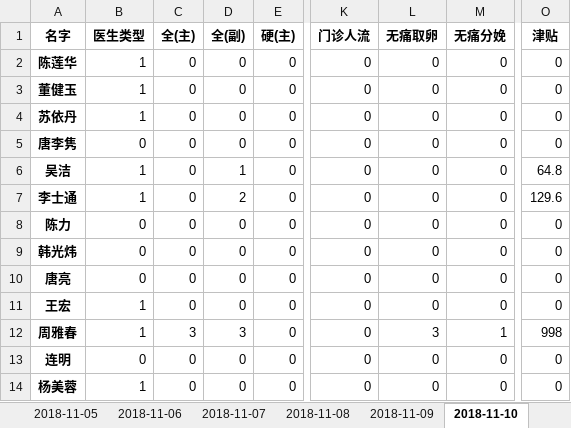
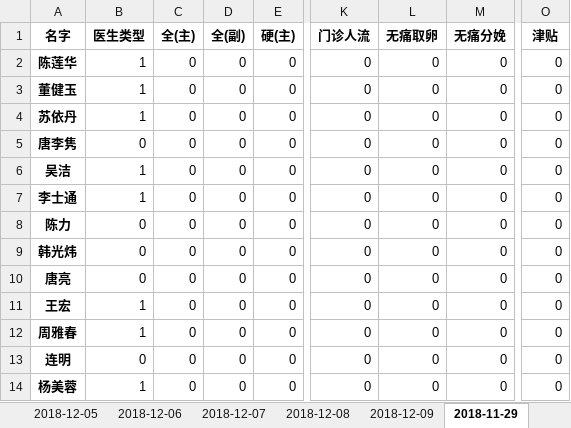
Before and after one commit to Hiker0/mazui_count, an Excel workbook: 提成.xlsx, sheet 2018-11-29, drawn as a sheet; only a part is shown, gaps mark what is left out; values as stored, in another font and other column widths than the file's, no borders; the diff covers the shown part only; the diff names each change by its address in the sheet, - before the commit and + after, or states it on an @@ line.

```diff
--- a/提成.xlsx (sheet 2018-11-29)
+++ b/提成.xlsx (sheet 2018-11-29)
-sheet tab: 2018-11-05
+sheet tab: 2018-12-05
-sheet tab: 2018-11-06
+sheet tab: 2018-12-06
-sheet tab: 2018-11-07
+sheet tab: 2018-12-07
-sheet tab: 2018-11-08
+sheet tab: 2018-12-08
-sheet tab: 2018-11-09
+sheet tab: 2018-12-09
-sheet tab: 2018-11-10
+sheet tab: 2018-11-29
-D6 (全(副)): 1
+D6 (全(副)): 0
-O6 (津贴): 64.8
+O6 (津贴): 0
-D7 (全(副)): 2
+D7 (全(副)): 0
-O7 (津贴): 129.6
+O7 (津贴): 0
-C12 (全(主)): 3
+C12 (全(主)): 0
-D12 (全(副)): 3
+D12 (全(副)): 0
-L12 (无痛取卵): 3
+L12 (无痛取卵): 0
-M12 (无痛分娩): 1
+M12 (无痛分娩): 0
-O12 (津贴): 998
+O12 (津贴): 0
```
Also changed, not shown: 1 added row and 10 edited cells elsewhere in this sheet, sheet 月汇总, sheet 2018-12-05, sheet 2018-12-07, sheet 2018-12-06, sheet 2018-12-04, sheet 2018-12-03, 4 more sheets, other sheet tabs, 5 other files.
